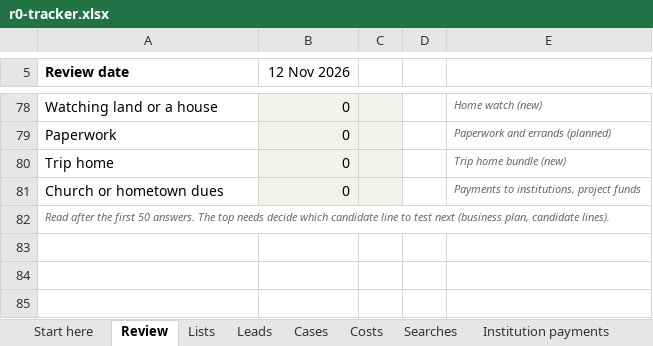
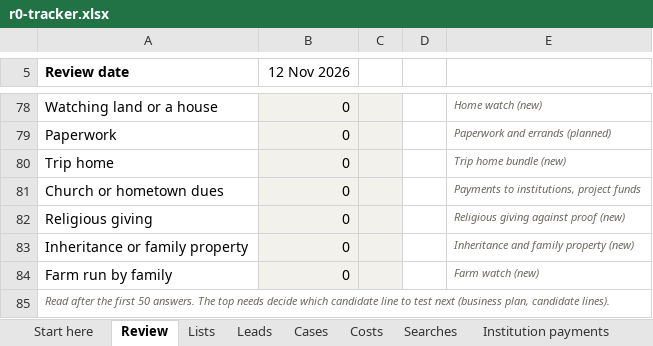
Before and after one commit to 1SteveMens/Fidero, an Excel workbook: docs/operations/r0-tracker.xlsx, sheet Review, drawn as a sheet; only a part is shown, gaps mark what is left out; values as stored, in another font and other column widths than the file's, no borders; the diff names each change by its address in the sheet, - before the commit and + after, or states it on an @@ line.

```diff
--- a/docs/operations/r0-tracker.xlsx (sheet Review)
+++ b/docs/operations/r0-tracker.xlsx (sheet Review)
+row 82: Religious giving | 0 |  |  | Religious giving against proof (new)
+row 83: Inheritance or family property | 0 |  |  | Inheritance and family property (new)
+row 84: Farm run by family | 0 |  |  | Farm watch (new)
```
Also changed, not shown: sheet Leads, 5 other files.
